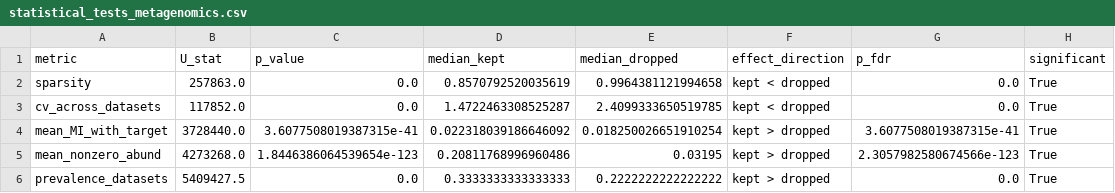
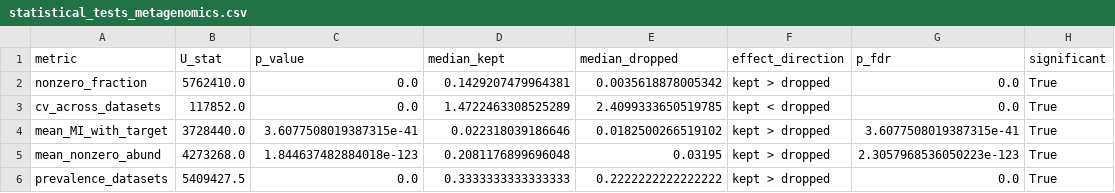
Before and after one commit to Galilevin1/RANK-BIRD, a CSV file: investigations/stability_characterization/statistical_tests_metagenomics.csv, drawn as a sheet.

```diff
--- a/investigations/stability_characterization/statistical_tests_metagenomics.csv
+++ b/investigations/stability_characterization/statistical_tests_metagenomics.csv
@@ -1,6 +1,6 @@
 metric,U_stat,p_value,median_kept,median_dropped,effect_direction,p_fdr,significant
-sparsity,257863.0,0.0,0.8570792520035619,0.9964381121994658,kept < dropped,0.0,True
-cv_across_datasets,117852.0,0.0,1.4722463308525287,2.4099333650519785,kept < dropped,0.0,True
-mean_MI_with_target,3728440.0,3.6077508019387315e-41,0.022318039186646092,0.018250026651910254,kept > dropped,3.6077508019387315e-41,True
-mean_nonzero_abund,4273268.0,1.8446386064539654e-123,0.20811768996960486,0.03195,kept > dropped,2.3057982580674566e-123,True
+nonzero_fraction,5762410.0,0.0,0.1429207479964381,0.0035618878005342,kept > dropped,0.0,True
+cv_across_datasets,117852.0,0.0,1.4722463308525289,2.4099333650519785,kept < dropped,0.0,True
+mean_MI_with_target,3728440.0,3.6077508019387315e-41,0.022318039186646,0.0182500266519102,kept > dropped,3.6077508019387315e-41,True
+mean_nonzero_abund,4273268.0,1.844637482884018e-123,0.2081176899696048,0.03195,kept > dropped,2.3057968536050223e-123,True
 prevalence_datasets,5409427.5,0.0,0.3333333333333333,0.2222222222222222,kept > dropped,0.0,True
```
Also changed, not shown: investigations/stability_characterization/feature_importance_amplicon.csv, investigations/stability_characterization/feature_importance_metagenomics.csv, 27 other files.
